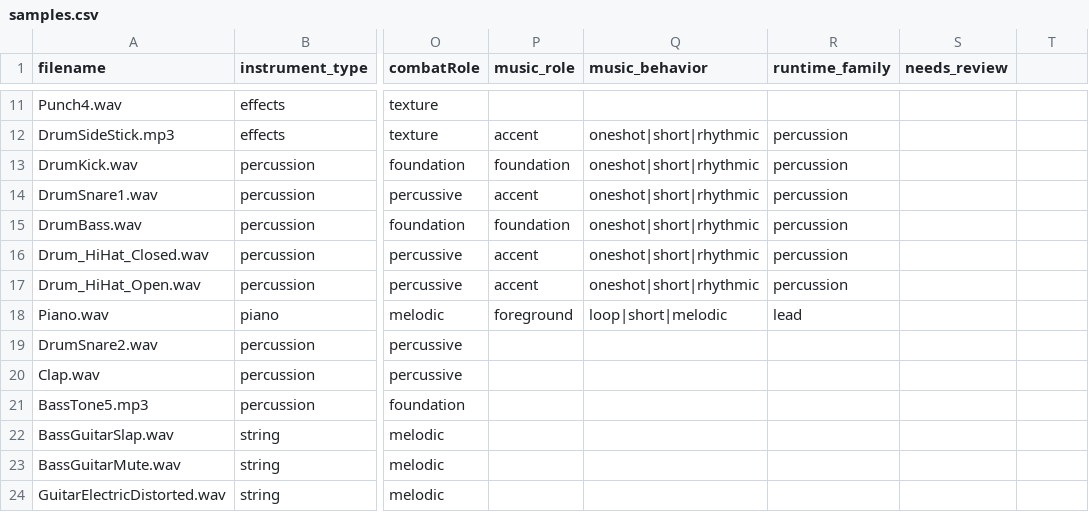
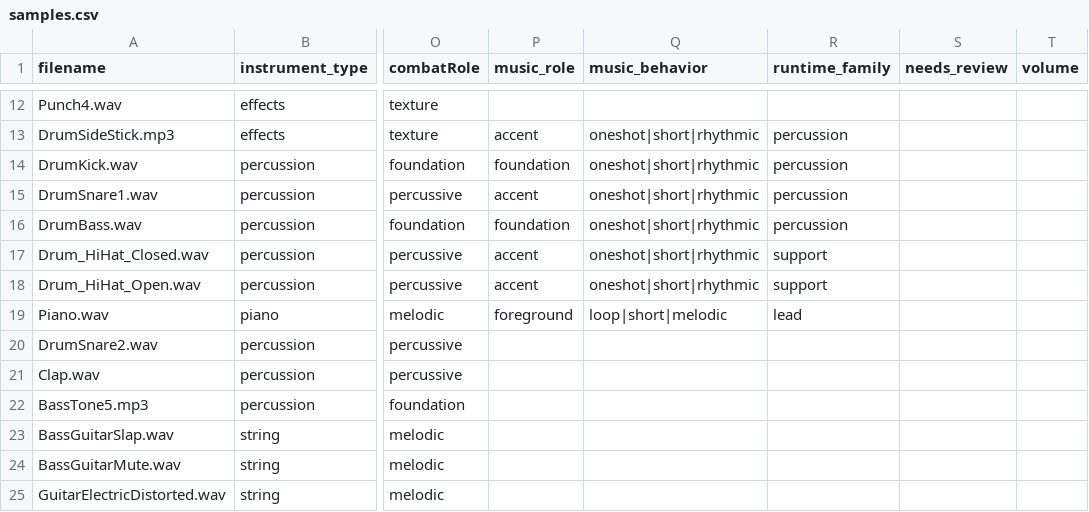
Before and after one commit to Russ-Earwaker/music-toy.github.io, a CSV file: samples.csv, drawn as a sheet; only a part is shown, gaps mark what is left out; addresses are those after the commit; the diff covers the shown part only; the diff names each change by its address in the sheet, - before the commit and + after, or states it on an @@ line.

```diff
--- a/samples.csv
+++ b/samples.csv
-T1: (empty)
+T1: volume
-R17:R18 (runtime_family): percussion
+R17:R18 (runtime_family): support
```
Also changed, not shown: 20 added rows elsewhere in this file, 20 other files.
